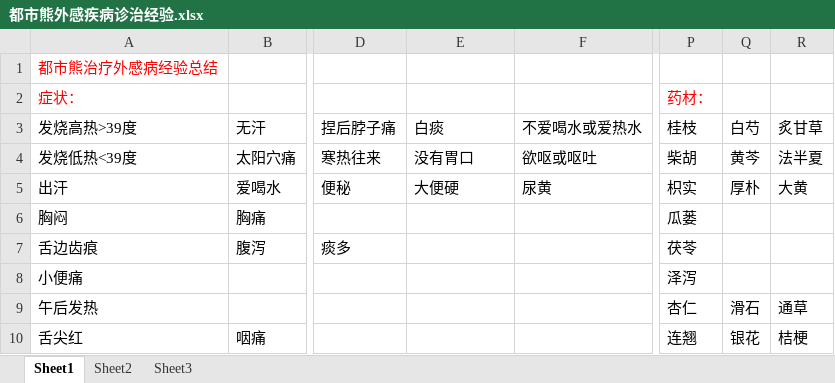
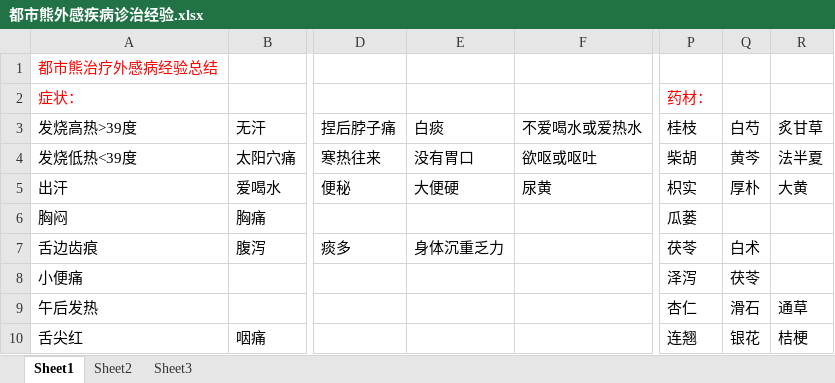
Before and after one commit to harlly88/zyAI, an Excel workbook: 都市熊外感疾病诊治经验.xlsx, sheet Sheet1, drawn as a sheet; only a part is shown, gaps mark what is left out; values as stored, in another font and other column widths than the file's, no borders; the diff names each change by its address in the sheet, - before the commit and + after, or states it on an @@ line.

```diff
--- a/都市熊外感疾病诊治经验.xlsx (sheet Sheet1)
+++ b/都市熊外感疾病诊治经验.xlsx (sheet Sheet1)
-E7: (empty)
+E7: 身体沉重乏力
-Q7: (empty)
+Q7: 白术
-Q8: (empty)
+Q8: 茯苓
```
Also changed, not shown: 1 other file.
